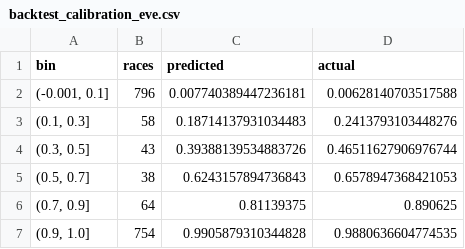
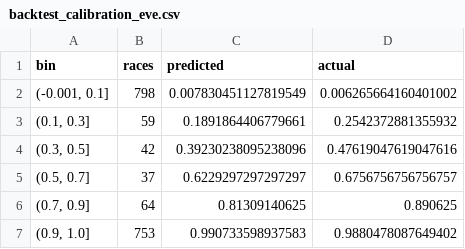
Before and after one commit to kurtawirth/whoshowsup, a CSV file: midterms_2026/outputs/backtest_calibration_eve.csv, drawn as a sheet.

```diff
--- a/midterms_2026/outputs/backtest_calibration_eve.csv
+++ b/midterms_2026/outputs/backtest_calibration_eve.csv
@@ -1,7 +1,7 @@
 bin,races,predicted,actual
-"(-0.001, 0.1]",796,0.007740389447236181,0.00628140703517588
-"(0.1, 0.3]",58,0.18714137931034483,0.2413793103448276
-"(0.3, 0.5]",43,0.39388139534883726,0.46511627906976744
-"(0.5, 0.7]",38,0.6243157894736843,0.6578947368421053
-"(0.7, 0.9]",64,0.81139375,0.890625
-"(0.9, 1.0]",754,0.9905879310344828,0.9880636604774535
+"(-0.001, 0.1]",798,0.007830451127819549,0.006265664160401002
+"(0.1, 0.3]",59,0.1891864406779661,0.2542372881355932
+"(0.3, 0.5]",42,0.39230238095238096,0.47619047619047616
+"(0.5, 0.7]",37,0.6229297297297297,0.6756756756756757
+"(0.7, 0.9]",64,0.81309140625,0.890625
+"(0.9, 1.0]",753,0.990733598937583,0.9880478087649402
```
Also changed, not shown: midterms_2026/outputs/backtest_calibration.csv, midterms_2026/outputs/backtest_scores.csv, 22 other files.
